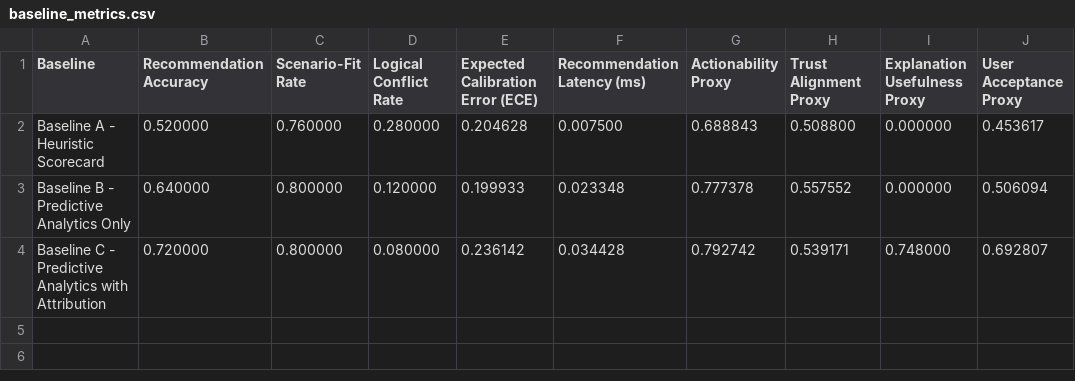
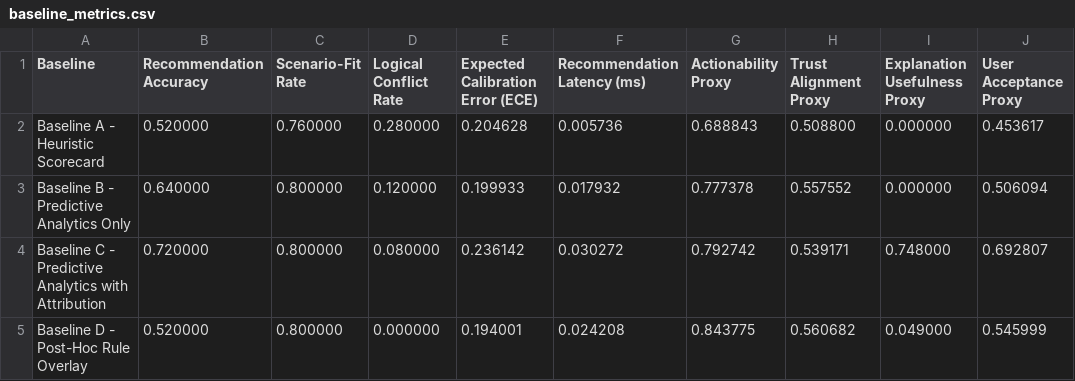
Before and after one commit to j1ngy0ng/FYP-Desicion-Support-System, a CSV file: outputs/conflict_stress/baseline_metrics.csv, drawn as a sheet.

```diff
--- a/outputs/conflict_stress/baseline_metrics.csv
+++ b/outputs/conflict_stress/baseline_metrics.csv
@@ -1,4 +1,5 @@
 Baseline,Recommendation Accuracy,Scenario-Fit Rate,Logical Conflict Rate,Expected Calibration Error (ECE),Recommendation Latency (ms),Actionability Proxy,Trust Alignment Proxy,Explanation Usefulness Proxy,User Acceptance Proxy
-Baseline A - Heuristic Scorecard,0.520000,0.760000,0.280000,0.204628,0.007500,0.688843,0.508800,0.000000,0.453617
-Baseline B - Predictive Analytics Only,0.640000,0.800000,0.120000,0.199933,0.023348,0.777378,0.557552,0.000000,0.506094
-Baseline C - Predictive Analytics with Attribution,0.720000,0.800000,0.080000,0.236142,0.034428,0.792742,0.539171,0.748000,0.692807
+Baseline A - Heuristic Scorecard,0.520000,0.760000,0.280000,0.204628,0.005736,0.688843,0.508800,0.000000,0.453617
+Baseline B - Predictive Analytics Only,0.640000,0.800000,0.120000,0.199933,0.017932,0.777378,0.557552,0.000000,0.506094
+Baseline C - Predictive Analytics with Attribution,0.720000,0.800000,0.080000,0.236142,0.030272,0.792742,0.539171,0.748000,0.692807
+Baseline D - Post-Hoc Rule Overlay,0.520000,0.800000,0.000000,0.194001,0.024208,0.843775,0.560682,0.049000,0.545999
```
Also changed, not shown: outputs/conflict_stress/baseline_predictions.csv, outputs/normal/baseline_metrics.csv, 15 other files.
